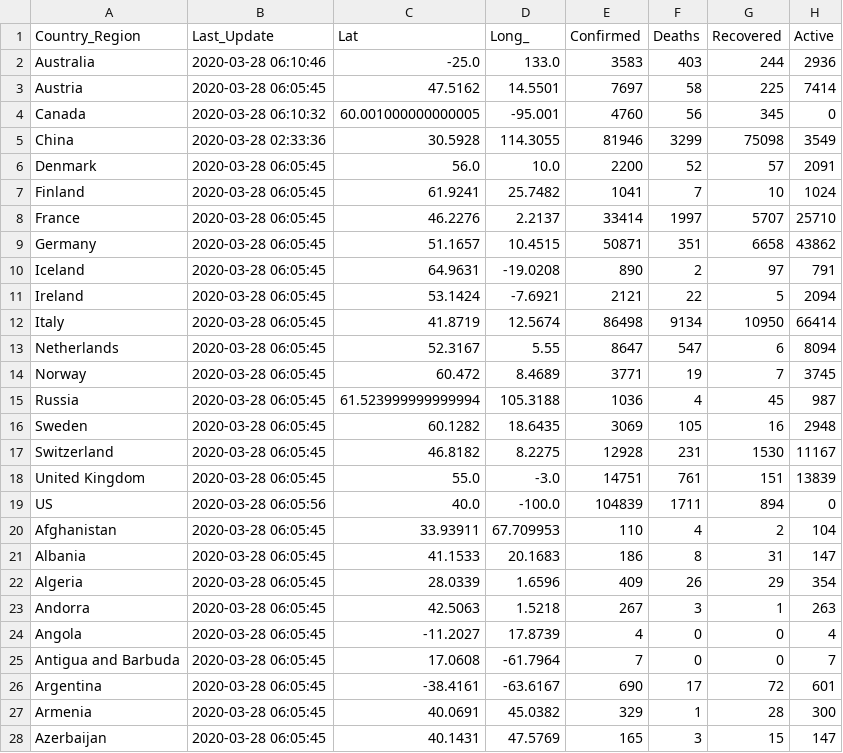
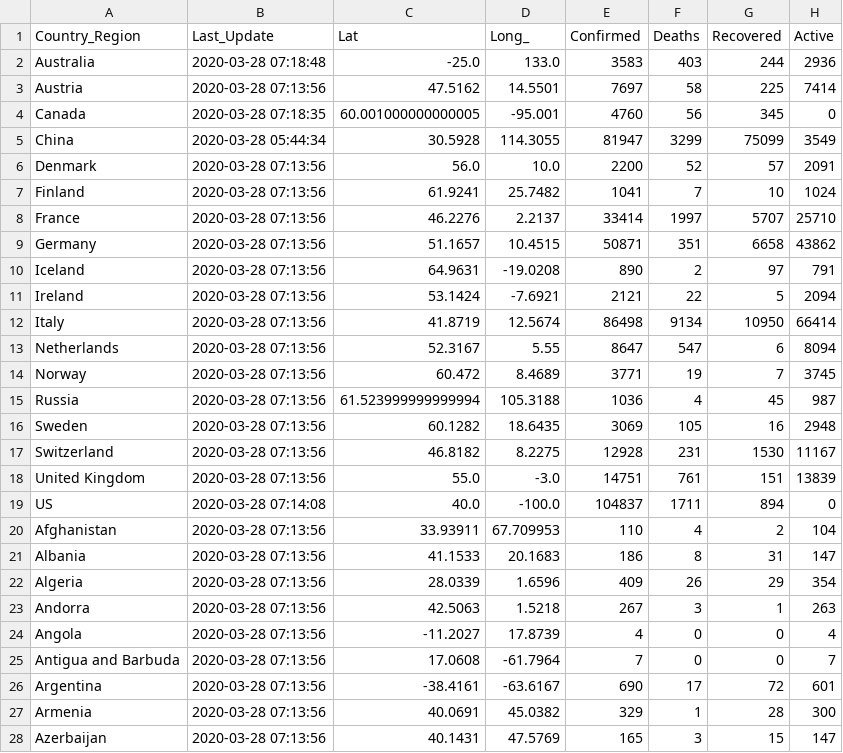
Before and after one commit to pablisco/virustrend, a CSV file: cache/cases_country.csv, drawn as a sheet; only a part is shown; the diff covers the shown part only.

```diff
--- a/cache/cases_country.csv
+++ b/cache/cases_country.csv
@@ -1,28 +1,28 @@
 Country_Region,Last_Update,Lat,Long_,Confirmed,Deaths,Recovered,Active
-Australia,2020-03-28 06:10:46,-25.0,133.0,3583,403,244,2936
-Austria,2020-03-28 06:05:45,47.5162,14.5501,7697,58,225,7414
-Canada,2020-03-28 06:10:32,60.001000000000005,-95.001,4760,56,345,0
-China,2020-03-28 02:33:36,30.5928,114.3055,81946,3299,75098,3549
-Denmark,2020-03-28 06:05:45,56.0,10.0,2200,52,57,2091
-Finland,2020-03-28 06:05:45,61.9241,25.7482,1041,7,10,1024
-France,2020-03-28 06:05:45,46.2276,2.2137,33414,1997,5707,25710
-Germany,2020-03-28 06:05:45,51.1657,10.4515,50871,351,6658,43862
-Iceland,2020-03-28 06:05:45,64.9631,-19.0208,890,2,97,791
-Ireland,2020-03-28 06:05:45,53.1424,-7.6921,2121,22,5,2094
-Italy,2020-03-28 06:05:45,41.8719,12.5674,86498,9134,10950,66414
-Netherlands,2020-03-28 06:05:45,52.3167,5.55,8647,547,6,8094
-Norway,2020-03-28 06:05:45,60.472,8.4689,3771,19,7,3745
-Russia,2020-03-28 06:05:45,61.523999999999994,105.3188,1036,4,45,987
-Sweden,2020-03-28 06:05:45,60.1282,18.6435,3069,105,16,2948
-Switzerland,2020-03-28 06:05:45,46.8182,8.2275,12928,231,1530,11167
-United Kingdom,2020-03-28 06:05:45,55.0,-3.0,14751,761,151,13839
-US,2020-03-28 06:05:56,40.0,-100.0,104839,1711,894,0
-Afghanistan,2020-03-28 06:05:45,33.93911,67.709953,110,4,2,104
-Albania,2020-03-28 06:05:45,41.1533,20.1683,186,8,31,147
-Algeria,2020-03-28 06:05:45,28.0339,1.6596,409,26,29,354
-Andorra,2020-03-28 06:05:45,42.5063,1.5218,267,3,1,263
-Angola,2020-03-28 06:05:45,-11.2027,17.8739,4,0,0,4
-Antigua and Barbuda,2020-03-28 06:05:45,17.0608,-61.7964,7,0,0,7
-Argentina,2020-03-28 06:05:45,-38.4161,-63.6167,690,17,72,601
-Armenia,2020-03-28 06:05:45,40.0691,45.0382,329,1,28,300
-Azerbaijan,2020-03-28 06:05:45,40.1431,47.5769,165,3,15,147
+Australia,2020-03-28 07:18:48,-25.0,133.0,3583,403,244,2936
+Austria,2020-03-28 07:13:56,47.5162,14.5501,7697,58,225,7414
+Canada,2020-03-28 07:18:35,60.001000000000005,-95.001,4760,56,345,0
+China,2020-03-28 05:44:34,30.5928,114.3055,81947,3299,75099,3549
+Denmark,2020-03-28 07:13:56,56.0,10.0,2200,52,57,2091
+Finland,2020-03-28 07:13:56,61.9241,25.7482,1041,7,10,1024
+France,2020-03-28 07:13:56,46.2276,2.2137,33414,1997,5707,25710
+Germany,2020-03-28 07:13:56,51.1657,10.4515,50871,351,6658,43862
+Iceland,2020-03-28 07:13:56,64.9631,-19.0208,890,2,97,791
+Ireland,2020-03-28 07:13:56,53.1424,-7.6921,2121,22,5,2094
+Italy,2020-03-28 07:13:56,41.8719,12.5674,86498,9134,10950,66414
+Netherlands,2020-03-28 07:13:56,52.3167,5.55,8647,547,6,8094
+Norway,2020-03-28 07:13:56,60.472,8.4689,3771,19,7,3745
+Russia,2020-03-28 07:13:56,61.523999999999994,105.3188,1036,4,45,987
+Sweden,2020-03-28 07:13:56,60.1282,18.6435,3069,105,16,2948
+Switzerland,2020-03-28 07:13:56,46.8182,8.2275,12928,231,1530,11167
+United Kingdom,2020-03-28 07:13:56,55.0,-3.0,14751,761,151,13839
+US,2020-03-28 07:14:08,40.0,-100.0,104837,1711,894,0
+Afghanistan,2020-03-28 07:13:56,33.93911,67.709953,110,4,2,104
+Albania,2020-03-28 07:13:56,41.1533,20.1683,186,8,31,147
+Algeria,2020-03-28 07:13:56,28.0339,1.6596,409,26,29,354
+Andorra,2020-03-28 07:13:56,42.5063,1.5218,267,3,1,263
+Angola,2020-03-28 07:13:56,-11.2027,17.8739,4,0,0,4
+Antigua and Barbuda,2020-03-28 07:13:56,17.0608,-61.7964,7,0,0,7
+Argentina,2020-03-28 07:13:56,-38.4161,-63.6167,690,17,72,601
+Armenia,2020-03-28 07:13:56,40.0691,45.0382,329,1,28,300
+Azerbaijan,2020-03-28 07:13:56,40.1431,47.5769,165,3,15,147
```
Also changed, not shown: 165 edited cells elsewhere in this file, cache/cases.csv, cache/cases_state.csv, 20 other files.
